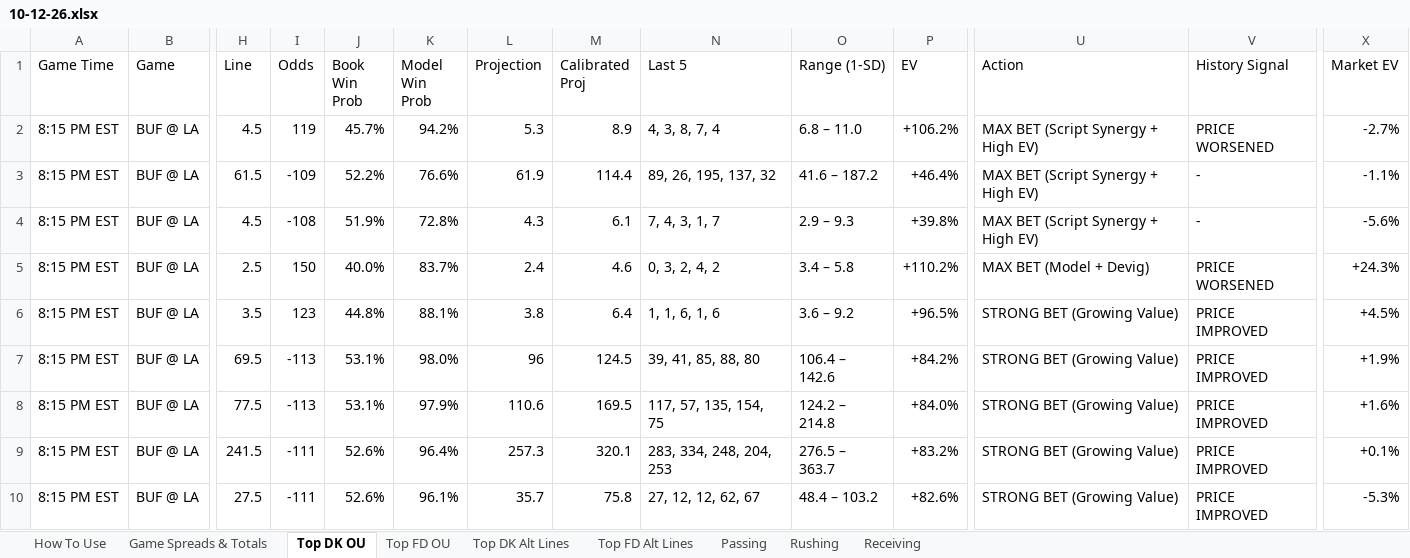
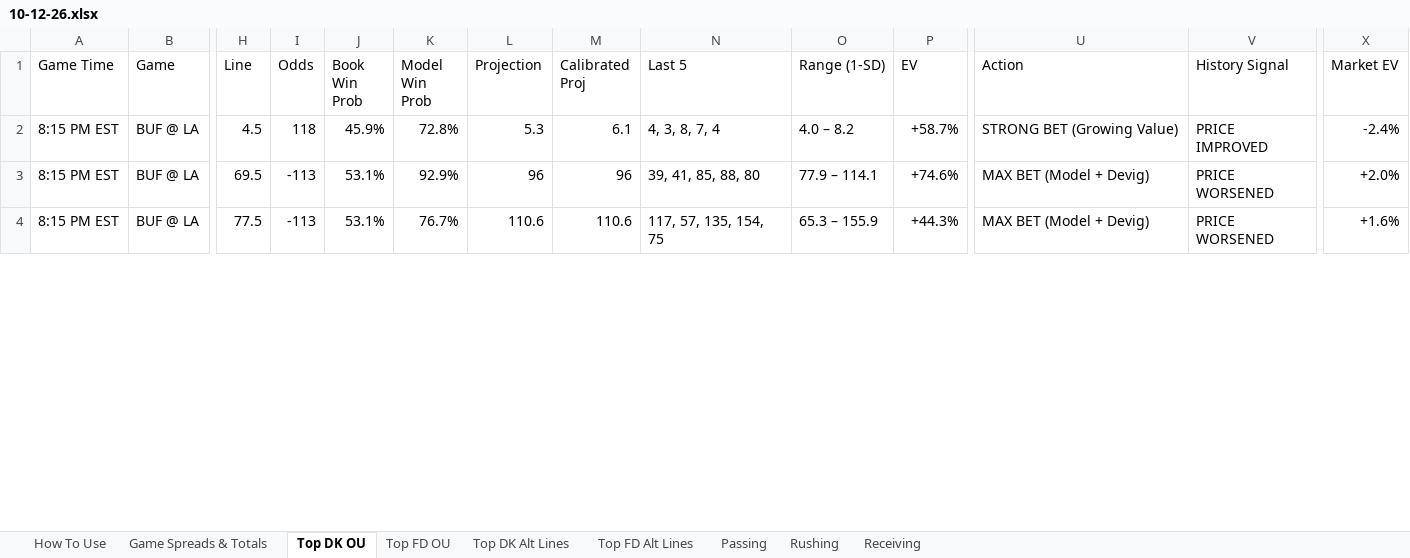
Before and after one commit to RhettTitus/nfl-dashboard, an Excel workbook: data/10-12-26.xlsx, sheet Top DK OU, drawn as a sheet; only a part is shown, gaps mark what is left out; values as stored, in another font and other column widths than the file's, no cell formats; removed rows and columns are numbered as before the commit, all else as after; rows hold the shown columns only; the diff covers the shown part only; the diff names each change by its address in the sheet, - before the commit and + after, or states it on an @@ line.

```diff
--- a/data/10-12-26.xlsx (sheet Top DK OU)
+++ b/data/10-12-26.xlsx (sheet Top DK OU)
-I2 (Odds): 119
+I2 (Odds): 118
-J2 (Book Win Prob): 45.7%
+J2 (Book Win Prob): 45.9%
-K2 (Model Win Prob): 94.2%
+K2 (Model Win Prob): 72.8%
-M2 (Calibrated Proj): 8.9
+M2 (Calibrated Proj): 6.1
-O2 (Range (1-SD)): 6.8 – 11.0
+O2 (Range (1-SD)): 4.0 – 8.2
-P2 (EV): +106.2%
+P2 (EV): +58.7%
-U2 (Action): MAX BET (Script Synergy + High EV)
+U2 (Action): STRONG BET (Growing Value)
-V2 (History Signal): PRICE WORSENED
+V2 (History Signal): PRICE IMPROVED
-X2 (Market EV): -2.7%
+X2 (Market EV): -2.4%
-row 3: 8:15 PM EST | BUF @ LA | 61.5 | -109 | 52.2% | 76.6% | 61.9 | 114.4 | 89, 26, 195, 137, 32 | 41.6 – 187.2 | +46.4% | MAX BET (Script Synergy + High EV) | - | -1.1%
-row 4: 8:15 PM EST | BUF @ LA | 4.5 | -108 | 51.9% | 72.8% | 4.3 | 6.1 | 7, 4, 3, 1, 7 | 2.9 – 9.3 | +39.8% | MAX BET (Script Synergy + High EV) | - | -5.6%
-row 5: 8:15 PM EST | BUF @ LA | 2.5 | 150 | 40.0% | 83.7% | 2.4 | 4.6 | 0, 3, 2, 4, 2 | 3.4 – 5.8 | +110.2% | MAX BET (Model + Devig) | PRICE WORSENED | +24.3%
-row 6: 8:15 PM EST | BUF @ LA | 3.5 | 123 | 44.8% | 88.1% | 3.8 | 6.4 | 1, 1, 6, 1, 6 | 3.6 – 9.2 | +96.5% | STRONG BET (Growing Value) | PRICE IMPROVED | +4.5%
-K3 (Model Win Prob): 98.0%
+K3 (Model Win Prob): 92.9%
-M3 (Calibrated Proj): 124.5
+M3 (Calibrated Proj): 96
-O3 (Range (1-SD)): 106.4 – 142.6
+O3 (Range (1-SD)): 77.9 – 114.1
-P3 (EV): +84.2%
+P3 (EV): +74.6%
-U3:U4 (Action): STRONG BET (Growing Value)
+U3:U4 (Action): MAX BET (Model + Devig)
-V3:V4 (History Signal): PRICE IMPROVED
+V3:V4 (History Signal): PRICE WORSENED
-X3 (Market EV): +1.9%
+X3 (Market EV): +2.0%
-K4 (Model Win Prob): 97.9%
+K4 (Model Win Prob): 76.7%
-M4 (Calibrated Proj): 169.5
+M4 (Calibrated Proj): 110.6
-O4 (Range (1-SD)): 124.2 – 214.8
+O4 (Range (1-SD)): 65.3 – 155.9
-P4 (EV): +84.0%
+P4 (EV): +44.3%
-row 9: 8:15 PM EST | BUF @ LA | 241.5 | -111 | 52.6% | 96.4% | 257.3 | 320.1 | 283, 334, 248, 204, 253 | 276.5 – 363.7 | +83.2% | STRONG BET (Growing Value) | PRICE IMPROVED | +0.1%
-row 10: 8:15 PM EST | BUF @ LA | 27.5 | -111 | 52.6% | 96.1% | 35.7 | 75.8 | 27, 12, 12, 62, 67 | 48.4 – 103.2 | +82.6% | STRONG BET (Growing Value) | PRICE IMPROVED | -5.3%
```
Also changed, not shown: 8 added rows, 6 removed rows and 159 edited cells elsewhere in this sheet, sheet Top FD Alt Lines, sheet Top DK Alt Lines, sheet Top FD OU, sheet Passing, sheet Rushing, cell formats, data/SEASON_2026_PLAYER_PROFILES.xlsx.
